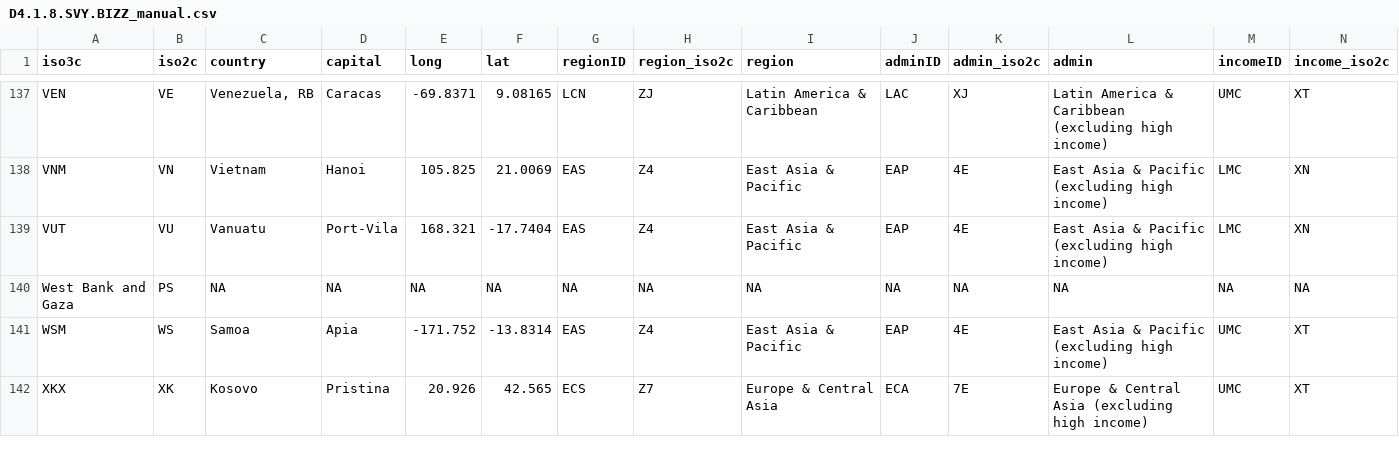
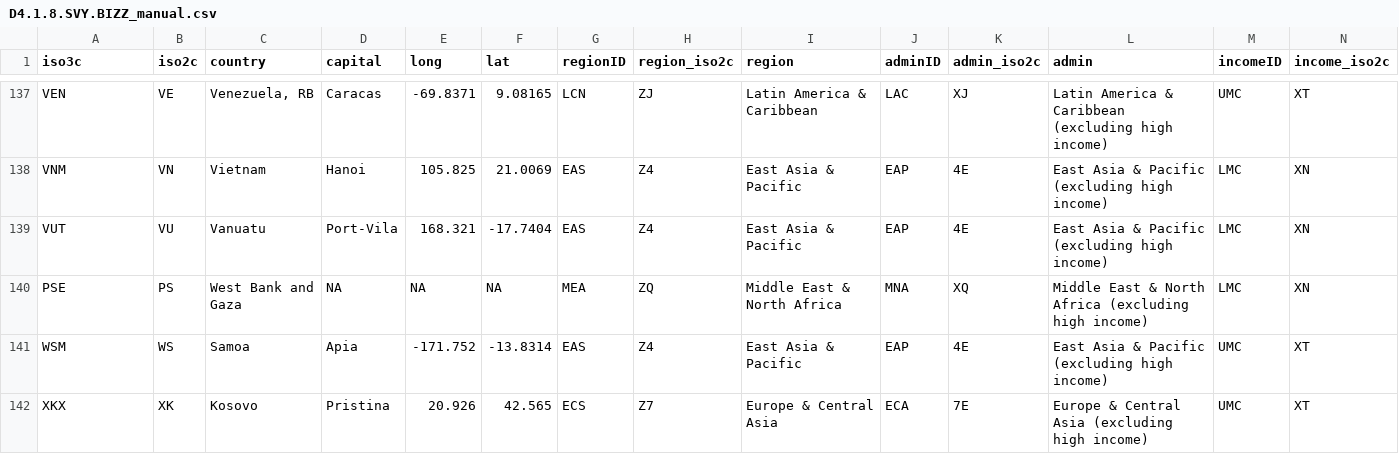
Before and after one commit to worldbank/SPI, a CSV file: 01_raw_data/4.1_SOCS/D4.1.8.SVY.BIZZ_manual.csv, drawn as a sheet; only a part is shown, gaps mark what is left out; removed rows and columns are numbered as before the commit, all else as after; rows hold the shown columns only; the diff names each change by its address in the sheet, - before the commit and + after, or states it on an @@ line.

```diff
--- a/01_raw_data/4.1_SOCS/D4.1.8.SVY.BIZZ_manual.csv
+++ b/01_raw_data/4.1_SOCS/D4.1.8.SVY.BIZZ_manual.csv
-row 140: West Bank and Gaza | PS | NA | NA | NA | NA | NA | NA | NA | NA | NA | NA | NA | NA
+row 140: PSE | PS | West Bank and Gaza | NA | NA | NA | MEA | ZQ | Middle East & North Africa | MNA | XQ | Middle East & North Africa (excluding high income) | LMC | XN
```
Also changed, not shown: 01_raw_data/4.1_SOCS/raw/D4.1.8.SVY.BIZZ_145.csv, 7 other files.
